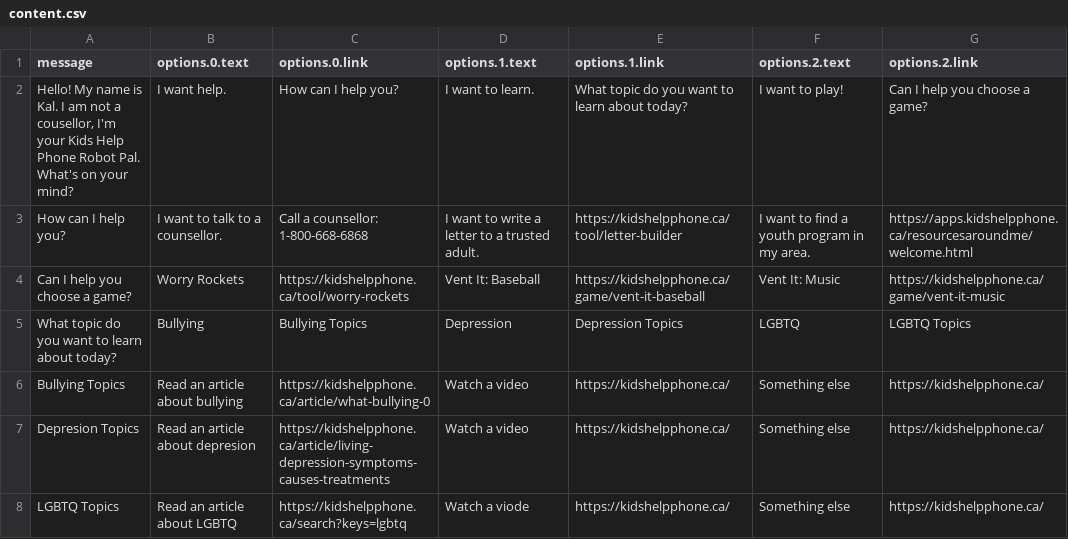
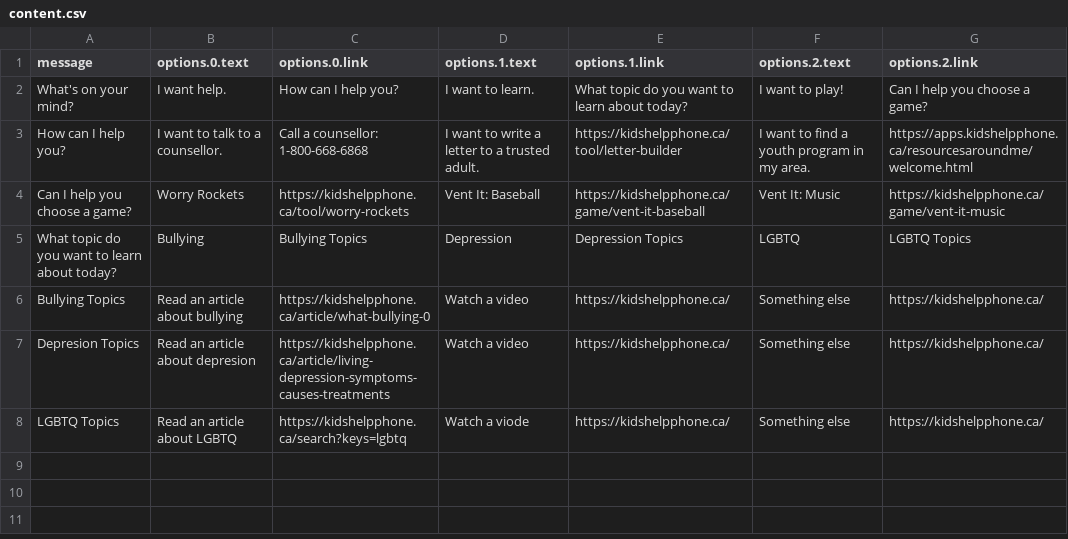
Before and after one commit to CapitalOneCanadaHackathon/gift-the-code, a CSV file: content.csv, drawn as a sheet.

Commit message:
Update content.csv

```diff
--- a/content.csv
+++ b/content.csv
@@ -1,4 +1,4 @@
 message,options.0.text,options.0.link,options.1.text,options.1.link,options.2.text,options.2.link
-"Hello! My name is Kal. I am not a cousellor, I'm your Kids Help Phone Robot Pal. What's on your mind?",I want help.,How can I help you?,I want to learn.,"What topic do you want to learn about today?
-",I want to play!,Can I help you choose a game?
+"What's on your mind?",I want help.,How can I help you?,I want to learn.,"What topic do you want to learn about today?
+",I want to play!,Can I help you choose a game?
 How can I help you?,I want to talk to a counsellor.,Call a counsellor: 1-800-668-6868,I want to write a letter to a trusted adult.,https://kidshelpphone.ca/tool/letter-builder,I want to find a youth program in my area.,https://apps.kidshelpphone.ca/resourcesaroundme/welcome.html
```
